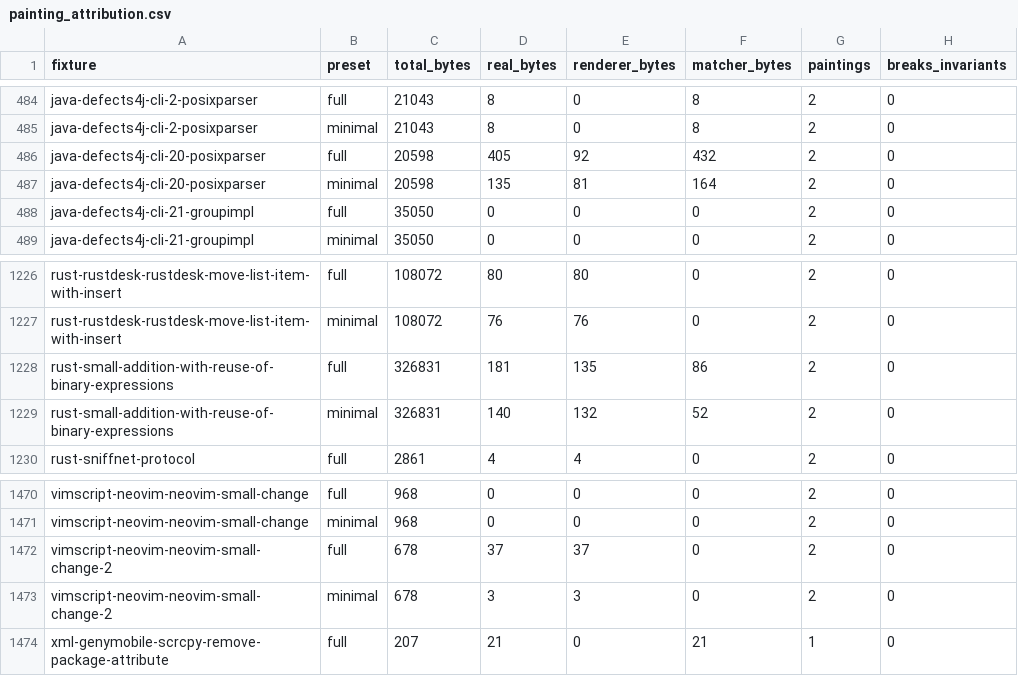
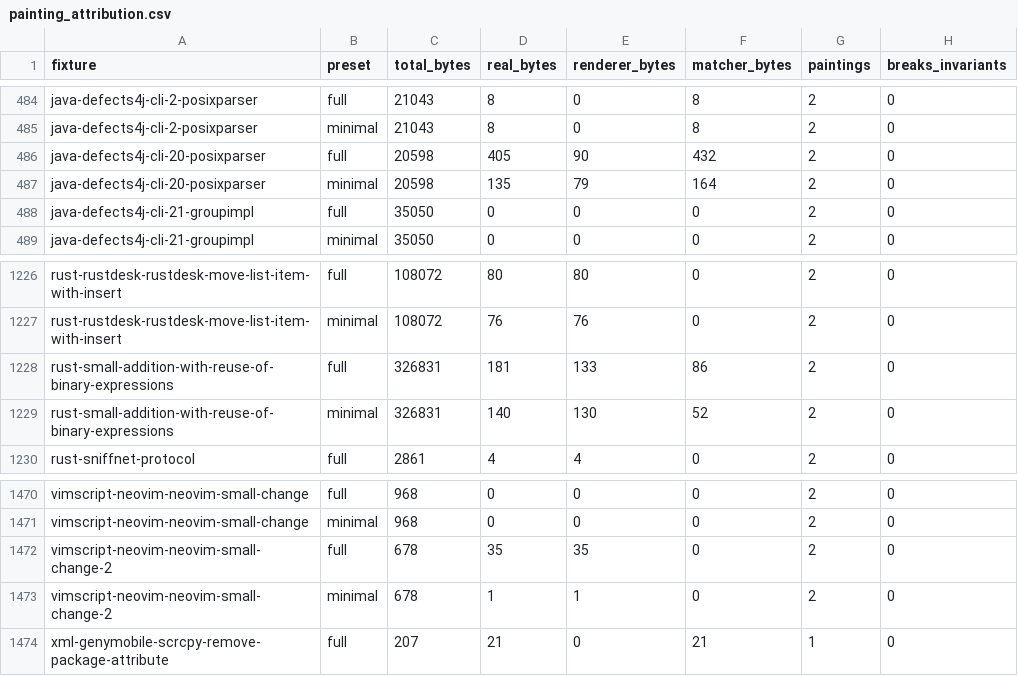
Before and after one commit to ivankovic/codediff, a CSV file: research/data/quality/painting_attribution.csv, drawn as a sheet; only a part is shown, gaps mark what is left out; the diff covers the shown part only.

```diff
--- a/research/data/quality/painting_attribution.csv
+++ b/research/data/quality/painting_attribution.csv
@@ -485,4 +485,4 @@ java-defects4j-cli-2-posixparser,full,21043,8,0,8,2,0
 java-defects4j-cli-2-posixparser,minimal,21043,8,0,8,2,0
-java-defects4j-cli-20-posixparser,full,20598,405,92,432,2,0
-java-defects4j-cli-20-posixparser,minimal,20598,135,81,164,2,0
+java-defects4j-cli-20-posixparser,full,20598,405,90,432,2,0
+java-defects4j-cli-20-posixparser,minimal,20598,135,79,164,2,0
 java-defects4j-cli-21-groupimpl,full,35050,0,0,0,2,0
@@ -1227,4 +1227,4 @@ rust-rustdesk-rustdesk-move-list-item-with-insert,full,108072,80,80,0,2,0
 rust-rustdesk-rustdesk-move-list-item-with-insert,minimal,108072,76,76,0,2,0
-rust-small-addition-with-reuse-of-binary-expressions,full,326831,181,135,86,2,0
-rust-small-addition-with-reuse-of-binary-expressions,minimal,326831,140,132,52,2,0
+rust-small-addition-with-reuse-of-binary-expressions,full,326831,181,133,86,2,0
+rust-small-addition-with-reuse-of-binary-expressions,minimal,326831,140,130,52,2,0
 rust-sniffnet-protocol,full,2861,4,4,0,2,0
@@ -1471,4 +1471,4 @@ vimscript-neovim-neovim-small-change,full,968,0,0,0,2,0
 vimscript-neovim-neovim-small-change,minimal,968,0,0,0,2,0
-vimscript-neovim-neovim-small-change-2,full,678,37,37,0,2,0
-vimscript-neovim-neovim-small-change-2,minimal,678,3,3,0,2,0
+vimscript-neovim-neovim-small-change-2,full,678,35,35,0,2,0
+vimscript-neovim-neovim-small-change-2,minimal,678,1,1,0,2,0
 xml-genymobile-scrcpy-remove-package-attribute,full,207,21,0,21,1,0
```
Also changed, not shown: 20 edited cells elsewhere in this file, 11 other files.
